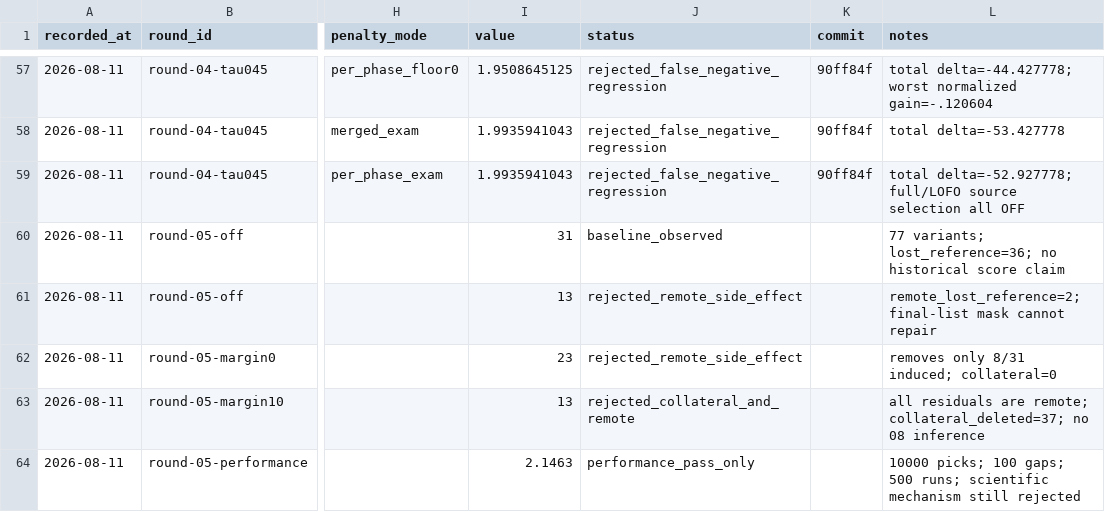
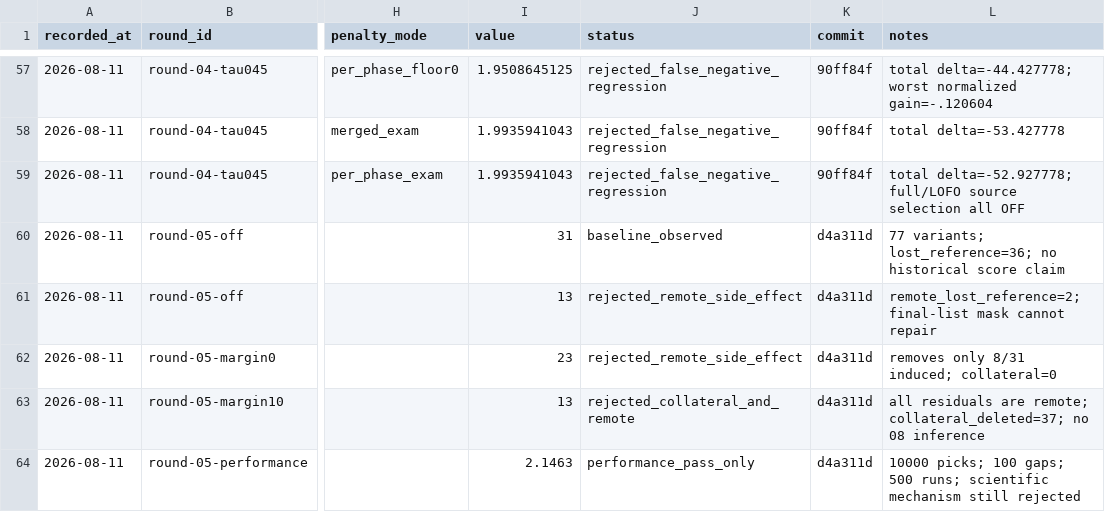
Before and after one commit to ixijxjgxidj-cmd/chanshui, a CSV file: memory/scoreboard.csv, drawn as a sheet; only a part is shown, gaps mark what is left out; the diff names each change by its address in the sheet, - before the commit and + after, or states it on an @@ line.

```diff
--- a/memory/scoreboard.csv
+++ b/memory/scoreboard.csv
-K60:K64 (commit): (empty)
+K60:K64 (commit): d4a311d
```
Also changed, not shown: 2 other files.
